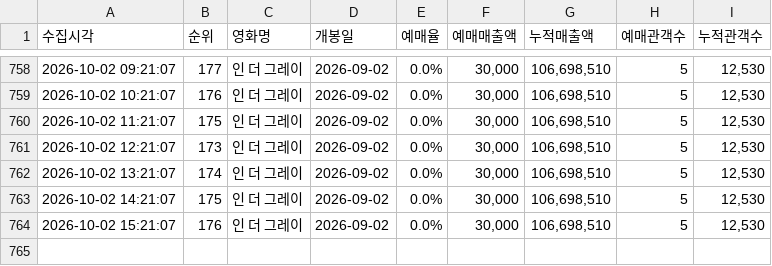
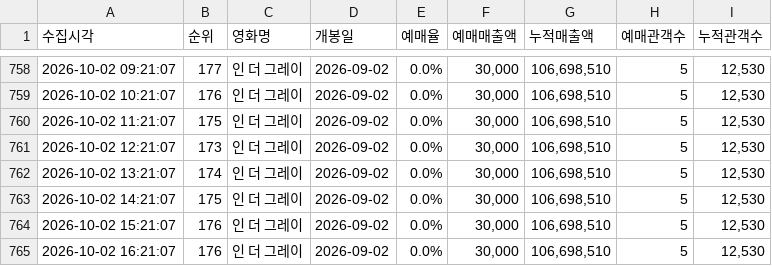
Before and after one commit to jaywhyyang/inthegrey, a CSV file: inthegrey_hourly.csv, drawn as a sheet; only a part is shown, gaps mark what is left out; the diff names each change by its address in the sheet, - before the commit and + after, or states it on an @@ line.

Commit message:
data update 2026-10-02 16:21:07

```diff
--- a/inthegrey_hourly.csv
+++ b/inthegrey_hourly.csv
+row 765: 2026-10-02 16:21:07 | 176 | 인 더 그레이 | 2026-09-02 | 0.0% | 30,000 | 106,698,510 | 5 | 12,530
```
Also changed, not shown: 2 other files.
